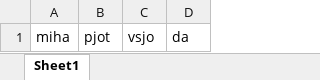
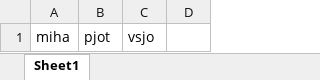
Before and after one commit to Malja88/Rotate-Object, an Excel workbook: Scripts/kek.xlsx, sheet Sheet1, drawn as a sheet; values as stored, in another font and other column widths than the file's, no borders; the diff names each change by its address in the sheet, - before the commit and + after, or states it on an @@ line.

Commit message:
Yo

```diff
--- a/Scripts/kek.xlsx (sheet Sheet1)
+++ b/Scripts/kek.xlsx (sheet Sheet1)
-D1: da
+D1: (empty)
```
